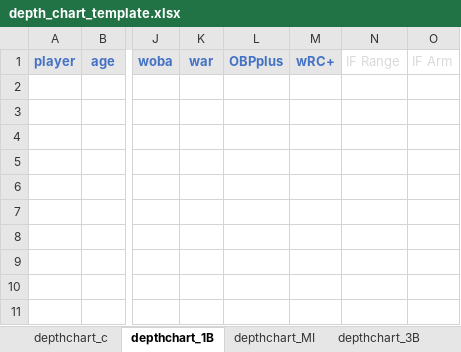
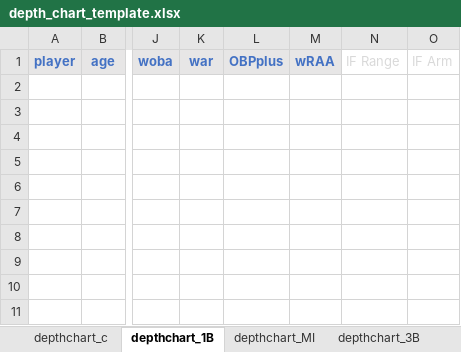
Before and after one commit to cavebutter/ootp_gameday, an Excel workbook: depth_chart_template.xlsx, sheet depthchart_1B, drawn as a sheet; only a part is shown, gaps mark what is left out; values as stored, in another font and other column widths than the file's, no borders; charts and pictures not drawn; the diff names each change by its address in the sheet, - before the commit and + after, or states it on an @@ line.

```diff
--- a/depth_chart_template.xlsx (sheet depthchart_1B)
+++ b/depth_chart_template.xlsx (sheet depthchart_1B)
-M1: wRC+
+M1: wRAA
```
Also changed, not shown: sheet depthchart_c, sheet depthchart_3B, sheet depthchart_MI, sheet depthchart_of, charts or pictures, 6 other files.
